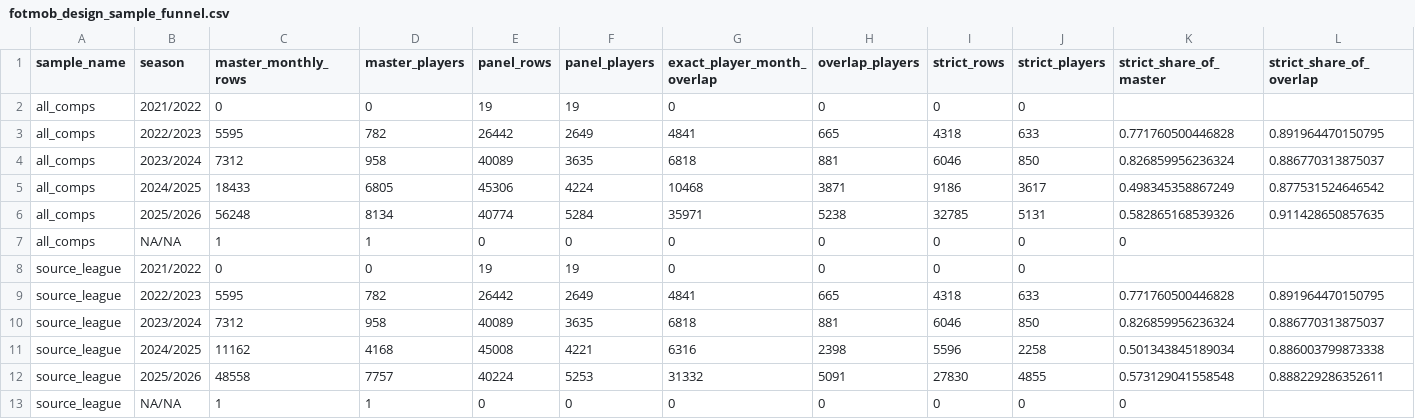
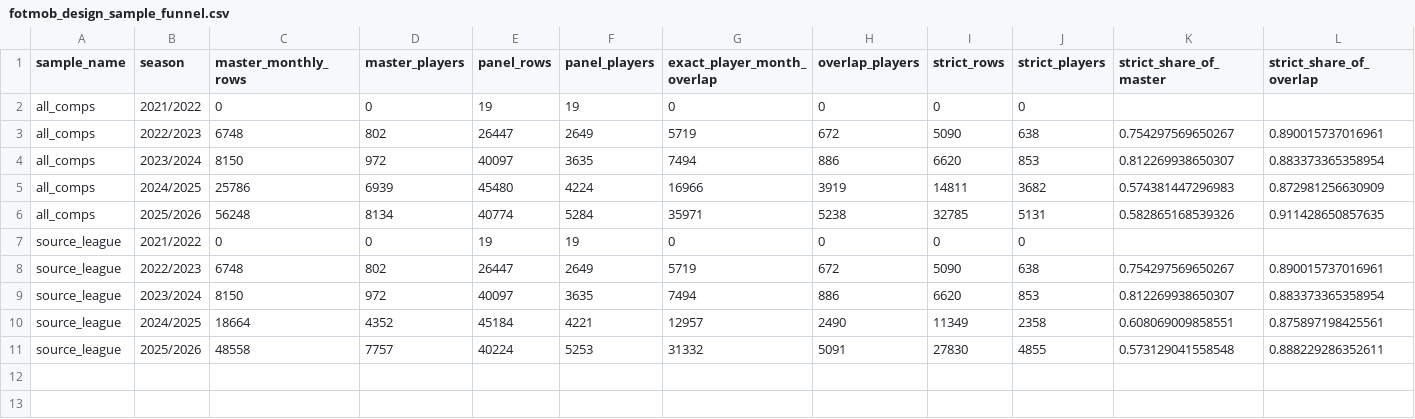
Before and after one commit to Holmarker/thesis, a CSV file: results/fotmob_regressions/fotmob_design_sample_funnel.csv, drawn as a sheet; removed rows and columns are numbered as before the commit, all else as after; the diff names each change by its address in the sheet, - before the commit and + after, or states it on an @@ line.

```diff
--- a/results/fotmob_regressions/fotmob_design_sample_funnel.csv
+++ b/results/fotmob_regressions/fotmob_design_sample_funnel.csv
-row 3: all_comps | 2022/2023 | 5595 | 782 | 26442 | 2649 | 4841 | 665 | 4318 | 633 | 0.771760500446828 | 0.891964470150795
-row 4: all_comps | 2023/2024 | 7312 | 958 | 40089 | 3635 | 6818 | 881 | 6046 | 850 | 0.826859956236324 | 0.886770313875037
-row 5: all_comps | 2024/2025 | 18433 | 6805 | 45306 | 4224 | 10468 | 3871 | 9186 | 3617 | 0.498345358867249 | 0.877531524646542
+row 3: all_comps | 2022/2023 | 6748 | 802 | 26447 | 2649 | 5719 | 672 | 5090 | 638 | 0.754297569650267 | 0.890015737016961
+row 4: all_comps | 2023/2024 | 8150 | 972 | 40097 | 3635 | 7494 | 886 | 6620 | 853 | 0.812269938650307 | 0.883373365358954
+row 5: all_comps | 2024/2025 | 25786 | 6939 | 45480 | 4224 | 16966 | 3919 | 14811 | 3682 | 0.574381447296983 | 0.872981256630909
-row 7: all_comps | NA/NA | 1 | 1 | 0 | 0 | 0 | 0 | 0 | 0 | 0
-row 9: source_league | 2022/2023 | 5595 | 782 | 26442 | 2649 | 4841 | 665 | 4318 | 633 | 0.771760500446828 | 0.891964470150795
-row 10: source_league | 2023/2024 | 7312 | 958 | 40089 | 3635 | 6818 | 881 | 6046 | 850 | 0.826859956236324 | 0.886770313875037
-row 11: source_league | 2024/2025 | 11162 | 4168 | 45008 | 4221 | 6316 | 2398 | 5596 | 2258 | 0.501343845189034 | 0.886003799873338
+row 8: source_league | 2022/2023 | 6748 | 802 | 26447 | 2649 | 5719 | 672 | 5090 | 638 | 0.754297569650267 | 0.890015737016961
+row 9: source_league | 2023/2024 | 8150 | 972 | 40097 | 3635 | 7494 | 886 | 6620 | 853 | 0.812269938650307 | 0.883373365358954
+row 10: source_league | 2024/2025 | 18664 | 4352 | 45184 | 4221 | 12957 | 2490 | 11349 | 2358 | 0.608069009858551 | 0.875897198425561
-row 13: source_league | NA/NA | 1 | 1 | 0 | 0 | 0 | 0 | 0 | 0 | 0
```
Also changed, not shown: results/fotmob_regressions/fotmob_rdd_robustness.csv, results/thesis_descriptive_statistics/fotmob_rating_availability_by_season.csv, 18 other files.
